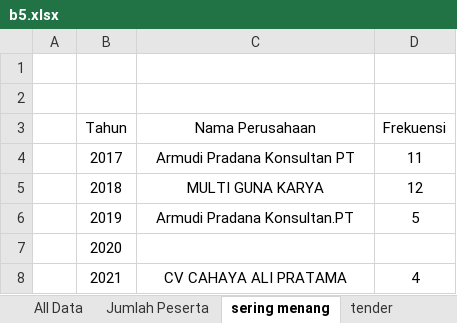
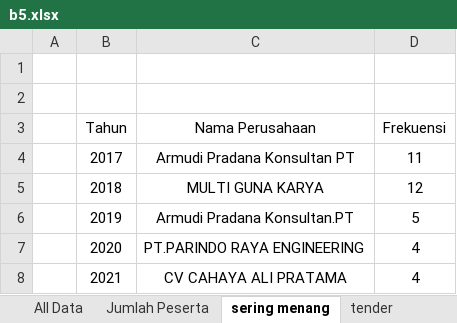
Before and after one commit to vikripermana21/tugaspalia, an Excel workbook: assets/xlsx/b5.xlsx, sheet sering menang, drawn as a sheet; values as stored, in another font and other column widths than the file's, no borders; charts and pictures not drawn; the diff names each change by its address in the sheet, - before the commit and + after, or states it on an @@ line.

```diff
--- a/assets/xlsx/b5.xlsx (sheet sering menang)
+++ b/assets/xlsx/b5.xlsx (sheet sering menang)
-C7 (Nama Perusahaan): (empty)
+C7 (Nama Perusahaan): PT.PARINDO RAYA ENGINEERING
-D7 (Frekuensi): (empty)
+D7 (Frekuensi): 4
```
Also changed, not shown: sheet All Data, sheet harga penawaran, sheet Pagu & HPS, sheet sering ikut tender, sheet tender, sheet Jumlah Peserta, charts or pictures, 2 other files.
